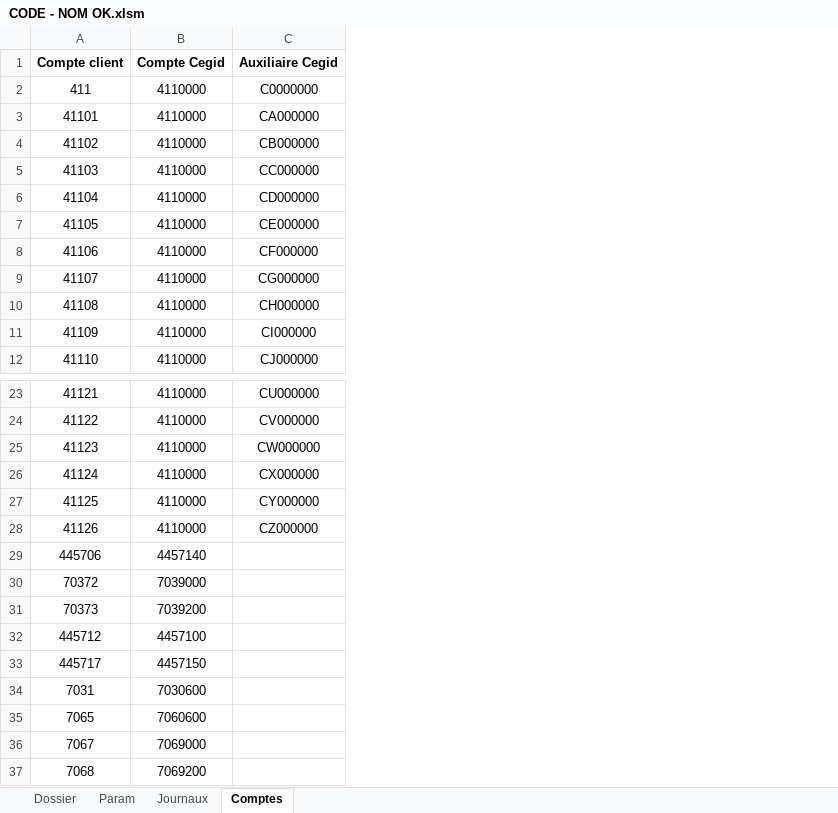
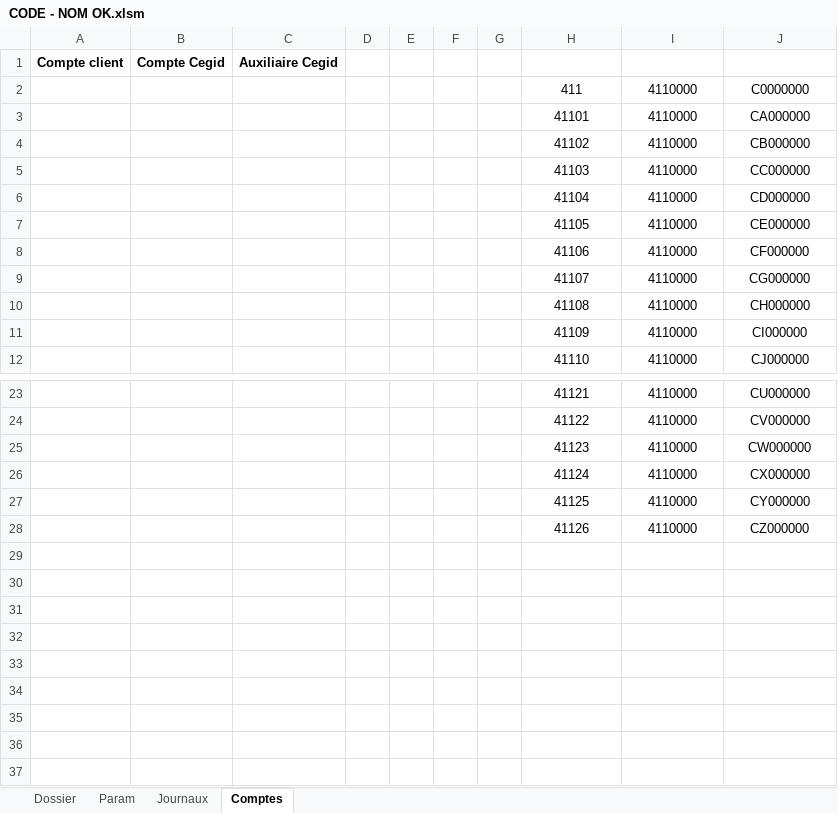
Before and after one commit to fd-devel/Importation, an Excel workbook: CODE - NOM OK.xlsm, sheet Comptes, drawn as a sheet; only a part is shown, gaps mark what is left out; values as stored, in another font and other column widths than the file's, no borders; removed rows and columns are numbered as before the commit, all else as after; the diff names each change by its address in the sheet, - before the commit and + after, or states it on an @@ line.

```diff
--- a/CODE - NOM OK.xlsm (sheet Comptes)
+++ b/CODE - NOM OK.xlsm (sheet Comptes)
+column A, row 1: Compte client
+column B, row 1: Compte Cegid
+column C, row 1: Auxiliaire Cegid
+column D, empty
+column E, empty
+column F, empty
+column G, empty
-H1: Compte client
+H1: (empty)
-I1: Compte Cegid
+I1: (empty)
-J1: Auxiliaire Cegid
+J1: (empty)
-row 29: 445706 | 4457140
-row 30: 70372 | 7039000
-row 31: 70373 | 7039200
-row 32: 445712 | 4457100
-row 33: 445717 | 4457150
-row 34: 7031 | 7030600
-row 35: 7065 | 7060600
-row 36: 7067 | 7069000
-row 37: 7068 | 7069200
```
Also changed, not shown: sheet Param, sheet Journaux, sheet Dossier, charts or pictures, 1 other file.
